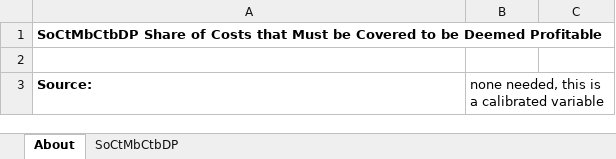
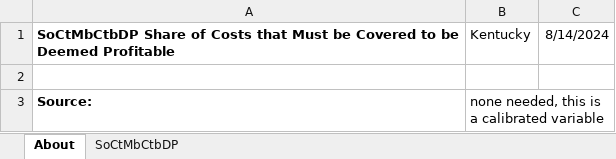
Before and after one commit to EnergyInnovation/eps-kentucky, an Excel workbook: InputData/elec/SoCtMbCtBDP/Shr of Costs that Must be Covered to be Deemed Profitable.xlsx, sheet About, drawn as a sheet; values as stored, in another font and other column widths than the file's, no borders; the diff names each change by its address in the sheet, - before the commit and + after, or states it on an @@ line.

```diff
--- a/InputData/elec/SoCtMbCtBDP/Shr of Costs that Must be Covered to be Deemed Profitable.xlsx (sheet About)
+++ b/InputData/elec/SoCtMbCtBDP/Shr of Costs that Must be Covered to be Deemed Profitable.xlsx (sheet About)
-B1: (empty)
+B1: Kentucky
-C1: (empty)
+C1: 8/14/2024
```
Also changed, not shown: sheet SoCtMbCtbDP, InputData/elec/CSC/Capacity Supply Curve.xlsx, InputData/elec/RQSD/RPS Qualifying Source Definitions.xlsx, 17 other files.
